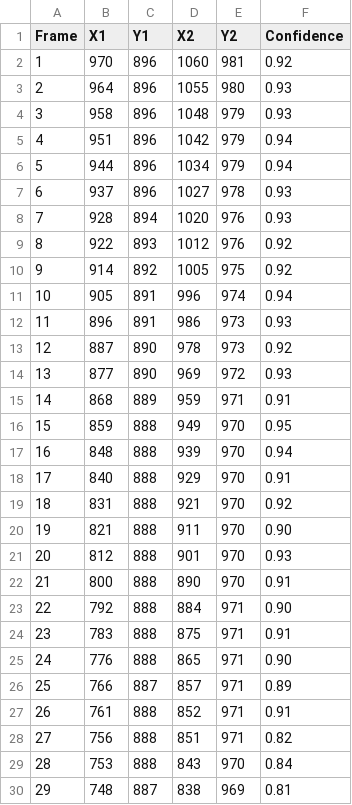
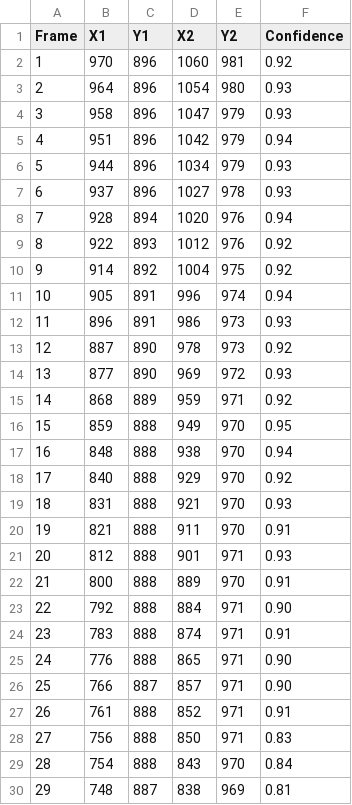
Before and after one commit to korok-leaf/footyFake, a CSV file: soccer_ball_coordinates.csv, drawn as a sheet; only a part is shown; the diff covers the shown part only.

```diff
--- a/soccer_ball_coordinates.csv
+++ b/soccer_ball_coordinates.csv
@@ -2,10 +2,10 @@ Frame,X1,Y1,X2,Y2,Confidence
 1,970,896,1060,981,0.92
-2,964,896,1055,980,0.93
-3,958,896,1048,979,0.93
+2,964,896,1054,980,0.93
+3,958,896,1047,979,0.93
 4,951,896,1042,979,0.94
-5,944,896,1034,979,0.94
+5,944,896,1034,979,0.93
 6,937,896,1027,978,0.93
-7,928,894,1020,976,0.93
+7,928,894,1020,976,0.94
 8,922,893,1012,976,0.92
-9,914,892,1005,975,0.92
+9,914,892,1004,975,0.92
 10,905,891,996,974,0.94
@@ -14,17 +14,17 @@ Frame,X1,Y1,X2,Y2,Confidence
 13,877,890,969,972,0.93
-14,868,889,959,971,0.91
+14,868,889,959,971,0.92
 15,859,888,949,970,0.95
-16,848,888,939,970,0.94
-17,840,888,929,970,0.91
-18,831,888,921,970,0.92
-19,821,888,911,970,0.90
-20,812,888,901,970,0.93
-21,800,888,890,970,0.91
+16,848,888,938,970,0.94
+17,840,888,929,970,0.92
+18,831,888,921,970,0.93
+19,821,888,911,970,0.91
+20,812,888,901,971,0.93
+21,800,888,889,970,0.91
 22,792,888,884,971,0.90
-23,783,888,875,971,0.91
+23,783,888,874,971,0.91
 24,776,888,865,971,0.90
-25,766,887,857,971,0.89
+25,766,887,857,971,0.90
 26,761,888,852,971,0.91
-27,756,888,851,971,0.82
-28,753,888,843,970,0.84
+27,756,888,850,971,0.83
+28,754,888,843,970,0.84
 29,748,887,838,969,0.81
```
Also changed, not shown: 12 edited cells elsewhere in this file, 2 other files.
